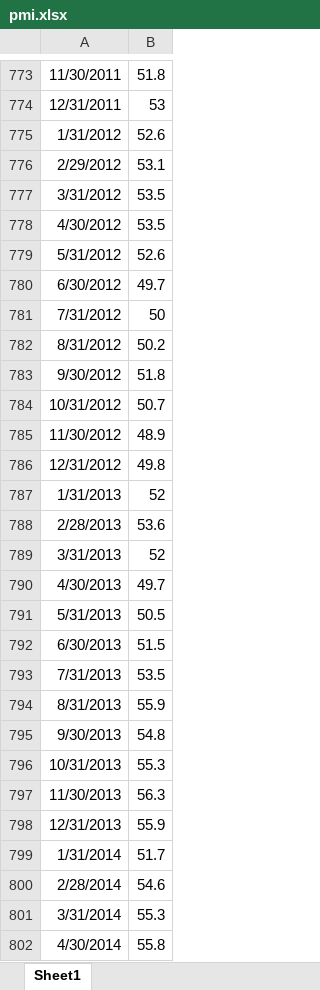
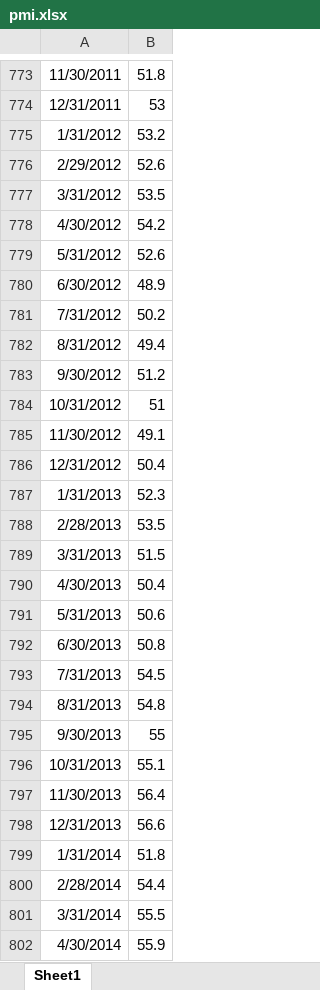
Before and after one commit to davidallen02/ism-manufacturing, an Excel workbook: data/pmi.xlsx, sheet Sheet1, drawn as a sheet; only a part is shown, gaps mark what is left out; values as stored, in another font and other column widths than the file's, no borders; the diff covers the shown part only; the diff names each change by its address in the sheet, - before the commit and + after, or states it on an @@ line.

```diff
--- a/data/pmi.xlsx (sheet Sheet1)
+++ b/data/pmi.xlsx (sheet Sheet1)
-B775: 52.6
+B775: 53.2
-B776: 53.1
+B776: 52.6
-B778: 53.5
+B778: 54.2
-B780: 49.7
+B780: 48.9
-B781: 50
+B781: 50.2
-B782: 50.2
+B782: 49.4
-B783: 51.8
+B783: 51.2
-B784: 50.7
+B784: 51
-B785: 48.9
+B785: 49.1
-B786: 49.8
+B786: 50.4
-B787: 52
+B787: 52.3
-B788: 53.6
+B788: 53.5
-B789: 52
+B789: 51.5
-B790: 49.7
+B790: 50.4
-B791: 50.5
+B791: 50.6
-B792: 51.5
+B792: 50.8
-B793: 53.5
+B793: 54.5
-B794: 55.9
+B794: 54.8
-B795: 54.8
+B795: 55
-B796: 55.3
+B796: 55.1
-B797: 56.3
+B797: 56.4
-B798: 55.9
+B798: 56.6
-B799: 51.7
+B799: 51.8
-B800: 54.6
+B800: 54.4
-B801: 55.3
+B801: 55.5
-B802: 55.8
+B802: 55.9
```
Also changed, not shown: 5 added rows and 63 edited cells elsewhere in this sheet, data/employment.xlsx, data/new_orders.xlsx, 28 other files.
